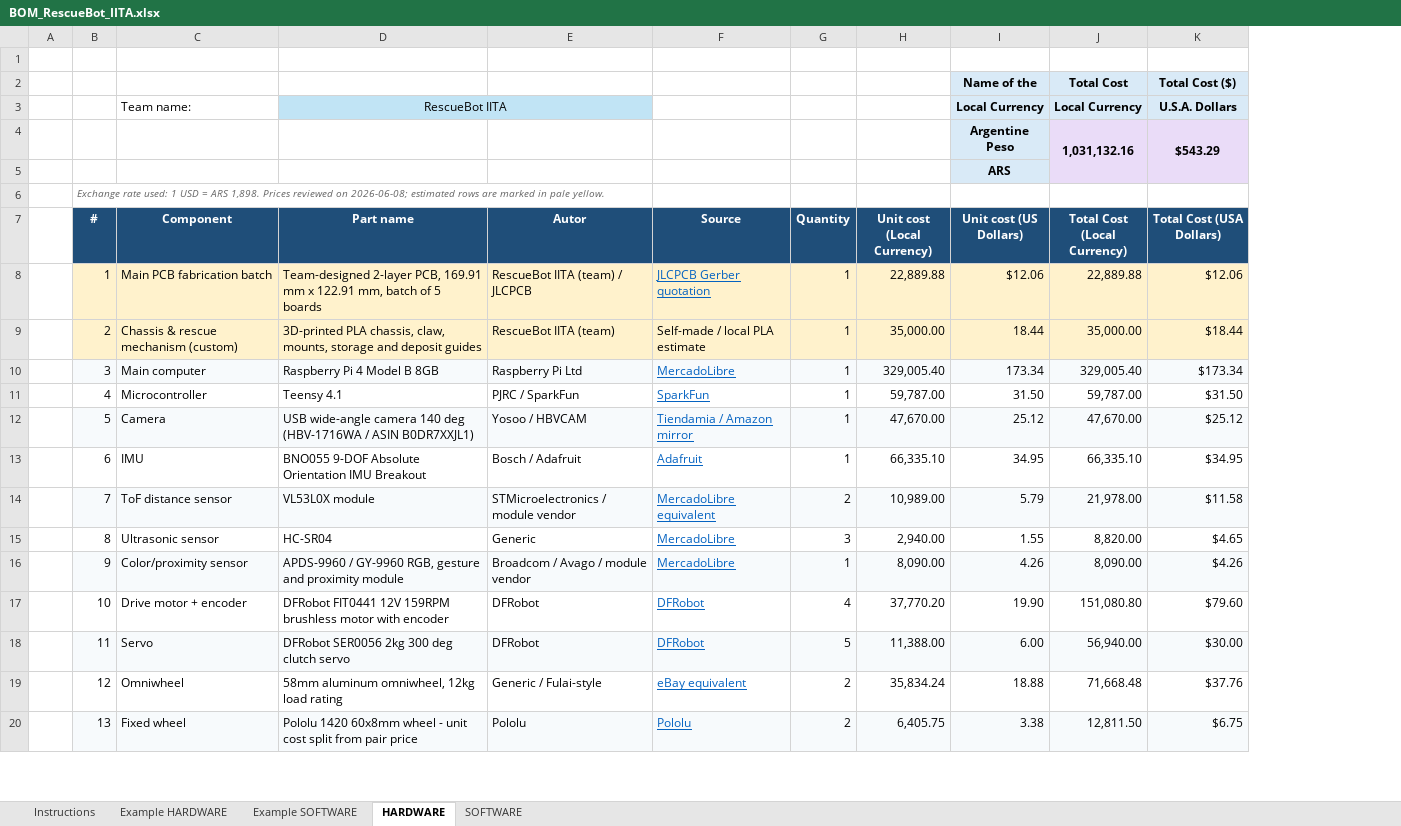
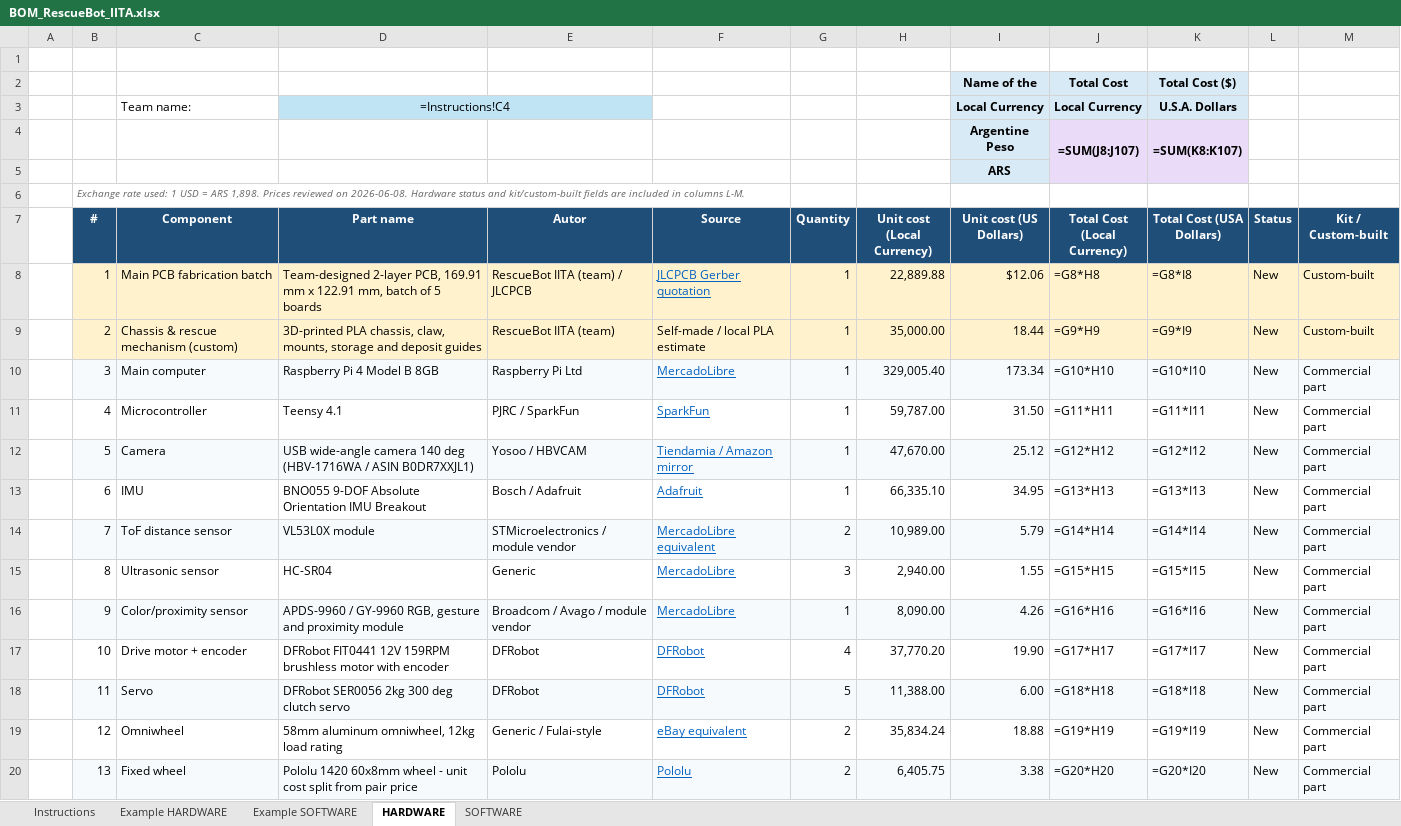
Before and after one commit to IITA-Proyectos/rcj-2026-rescue-line-iita-salta-robocup, an Excel workbook: hardware/bom/BOM_RescueBot_IITA.xlsx, sheet HARDWARE, drawn as a sheet; only a part is shown; values as stored, in another font and other column widths than the file's, no borders; formulas without a stored value are shown as written; removed rows and columns are numbered as before the commit, all else as after; the diff covers the shown part only; the diff names each change by its address in the sheet, - before the commit and + after, or states it on an @@ line.

```diff
--- a/hardware/bom/BOM_RescueBot_IITA.xlsx (sheet HARDWARE)
+++ b/hardware/bom/BOM_RescueBot_IITA.xlsx (sheet HARDWARE)
+column L (Status), rows 8-20: all New
+column M (Kit / Custom-built), rows 8-20: Custom-built | Custom-built | Commercial part | Commercial part | Commercial part | Commercial part | Commercial part | Commercial part | Commercial part | Commercial part | Commercial part | Commercial part | Commercial part
-D3 (Part name): RescueBot IITA
+D3 (Part name): =Instructions!C4
-row 4:  |  |  |  |  |  |  |  | Argentine Peso | 1,031,132.16 | $543.29
+row 4:  |  |  |  |  |  |  |  | Argentine Peso | =SUM(J8:J107) | =SUM(K8:K107)
-B6 (#): …reviewed on 2026-06-08; estimated rows are marked in pale yellow.
+B6 (#): …reviewed on 2026-06-08. Hardware status and kit/custom-built fields are included in columns L-M.
-J8 (Total Cost (Local Currency)): 22,889.88
+J8 (Total Cost (Local Currency)): =G8*H8
-K8 (Total Cost (USA Dollars)): $12.06
+K8 (Total Cost (USA Dollars)): =G8*I8
-J9 (Total Cost (Local Currency)): 35,000.00
+J9 (Total Cost (Local Currency)): =G9*H9
-K9 (Total Cost (USA Dollars)): $18.44
+K9 (Total Cost (USA Dollars)): =G9*I9
-J10 (Total Cost (Local Currency)): 329,005.40
+J10 (Total Cost (Local Currency)): =G10*H10
-K10 (Total Cost (USA Dollars)): $173.34
+K10 (Total Cost (USA Dollars)): =G10*I10
-J11 (Total Cost (Local Currency)): 59,787.00
+J11 (Total Cost (Local Currency)): =G11*H11
-K11 (Total Cost (USA Dollars)): $31.50
+K11 (Total Cost (USA Dollars)): =G11*I11
-J12 (Total Cost (Local Currency)): 47,670.00
+J12 (Total Cost (Local Currency)): =G12*H12
-K12 (Total Cost (USA Dollars)): $25.12
+K12 (Total Cost (USA Dollars)): =G12*I12
-J13 (Total Cost (Local Currency)): 66,335.10
+J13 (Total Cost (Local Currency)): =G13*H13
-K13 (Total Cost (USA Dollars)): $34.95
+K13 (Total Cost (USA Dollars)): =G13*I13
-J14 (Total Cost (Local Currency)): 21,978.00
+J14 (Total Cost (Local Currency)): =G14*H14
-K14 (Total Cost (USA Dollars)): $11.58
+K14 (Total Cost (USA Dollars)): =G14*I14
-J15 (Total Cost (Local Currency)): 8,820.00
+J15 (Total Cost (Local Currency)): =G15*H15
-K15 (Total Cost (USA Dollars)): $4.65
+K15 (Total Cost (USA Dollars)): =G15*I15
-J16 (Total Cost (Local Currency)): 8,090.00
+J16 (Total Cost (Local Currency)): =G16*H16
-K16 (Total Cost (USA Dollars)): $4.26
+K16 (Total Cost (USA Dollars)): =G16*I16
-J17 (Total Cost (Local Currency)): 151,080.80
+J17 (Total Cost (Local Currency)): =G17*H17
-K17 (Total Cost (USA Dollars)): $79.60
+K17 (Total Cost (USA Dollars)): =G17*I17
-J18 (Total Cost (Local Currency)): 56,940.00
+J18 (Total Cost (Local Currency)): =G18*H18
-K18 (Total Cost (USA Dollars)): $30.00
+K18 (Total Cost (USA Dollars)): =G18*I18
-J19 (Total Cost (Local Currency)): 71,668.48
+J19 (Total Cost (Local Currency)): =G19*H19
-K19 (Total Cost (USA Dollars)): $37.76
+K19 (Total Cost (USA Dollars)): =G19*I19
-J20 (Total Cost (Local Currency)): 12,811.50
+J20 (Total Cost (Local Currency)): =G20*H20
-K20 (Total Cost (USA Dollars)): $6.75
+K20 (Total Cost (USA Dollars)): =G20*I20
```
Also changed, not shown: 18 edited cells elsewhere in this sheet, sheet Example HARDWARE, sheet Example SOFTWARE, sheet SOFTWARE, 18 other files.
